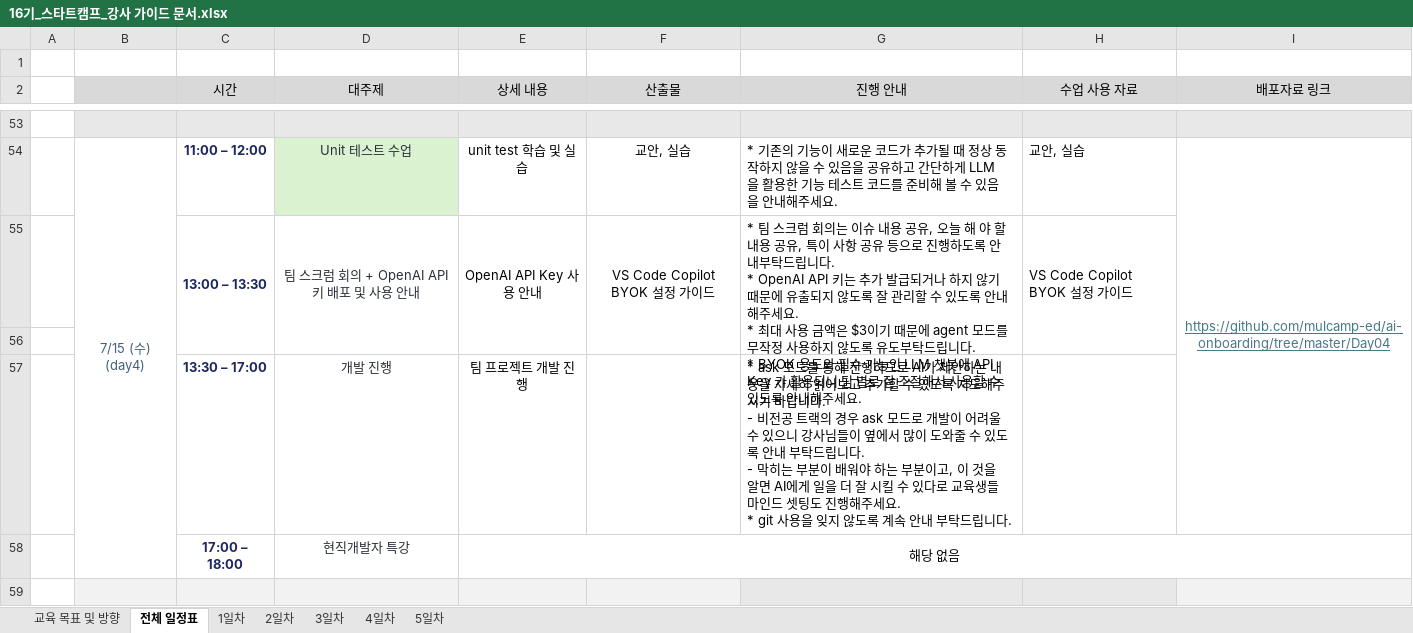
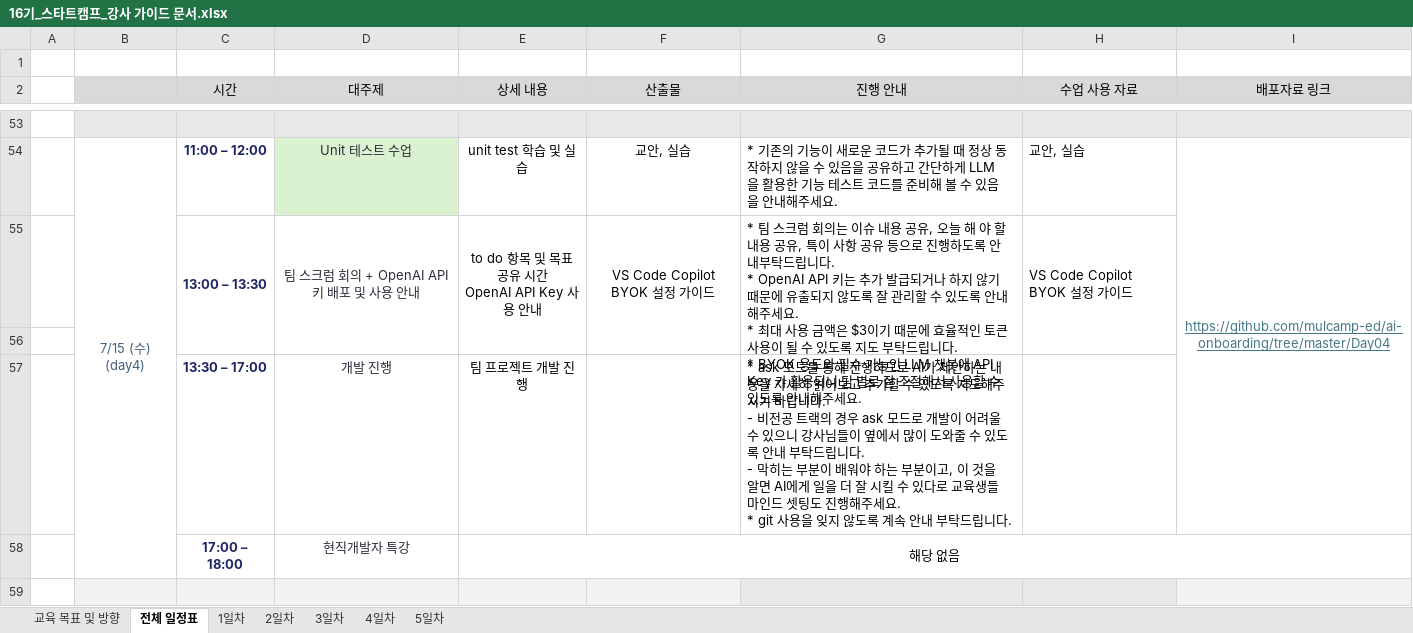
Before and after one commit to mulcamp-ed/ai-onboarding, an Excel workbook: 16기_스타트캠프_강사 가이드 문서.xlsx, sheet 전체 일정표, drawn as a sheet; only a part is shown, gaps mark what is left out; values as stored, in another font and other column widths than the file's, no borders; ↵ is a line break in a cell; the diff covers the shown part only; the diff names each change by its address in the sheet, - before the commit and + after, or states it on an @@ line.

Commit message:
강사 운영 가이드 개선

```diff
--- a/16기_스타트캠프_강사 가이드 문서.xlsx (sheet 전체 일정표)
+++ b/16기_스타트캠프_강사 가이드 문서.xlsx (sheet 전체 일정표)
-E55 (상세 내용): OpenAI API Key 사용 안내
+E55 (상세 내용): to do 항목 및 목표공유 시간 ↵ OpenAI API Key 사용 안내
-G55 (진행 안내): …때문에 agent 모드를 무작정 사용하지 않도록 유도부탁드립…
+G55 (진행 안내): …때문에 효율적인 토큰 사용이 될 수 있도록 지도 부탁드립…
```
Also changed, not shown: 7 edited cells elsewhere in this sheet.
